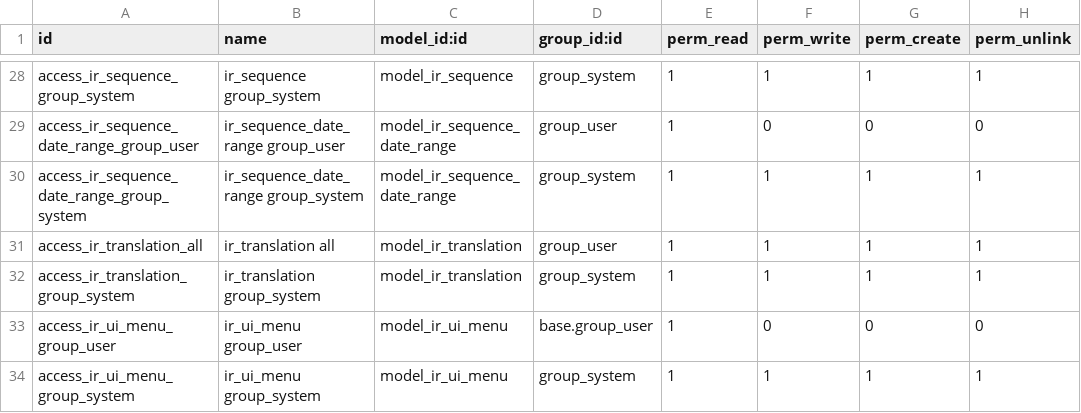
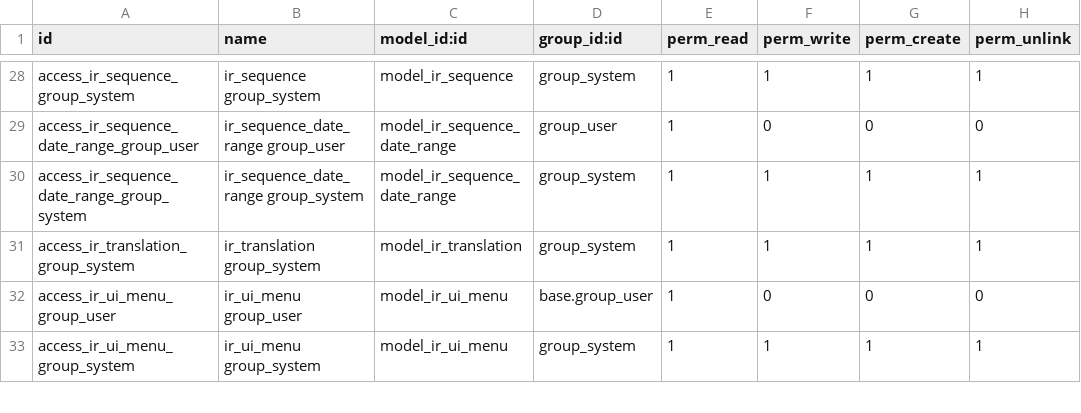
Before and after one commit to BookmOfficial/odoo, a CSV file: odoo/addons/base/security/ir.model.access.csv, drawn as a sheet; only a part is shown, gaps mark what is left out.

Commit message:
[SEC:base] Remove translations access from internal user

```diff
--- a/odoo/addons/base/security/ir.model.access.csv
+++ b/odoo/addons/base/security/ir.model.access.csv
@@ -30,3 +30,2 @@
 "access_ir_sequence_date_range_group_system","ir_sequence_date_range group_system","model_ir_sequence_date_range","group_system",1,1,1,1
-"access_ir_translation_all","ir_translation all","model_ir_translation","group_user",1,1,1,1
 "access_ir_translation_group_system","ir_translation group_system","model_ir_translation","group_system",1,1,1,1
```
